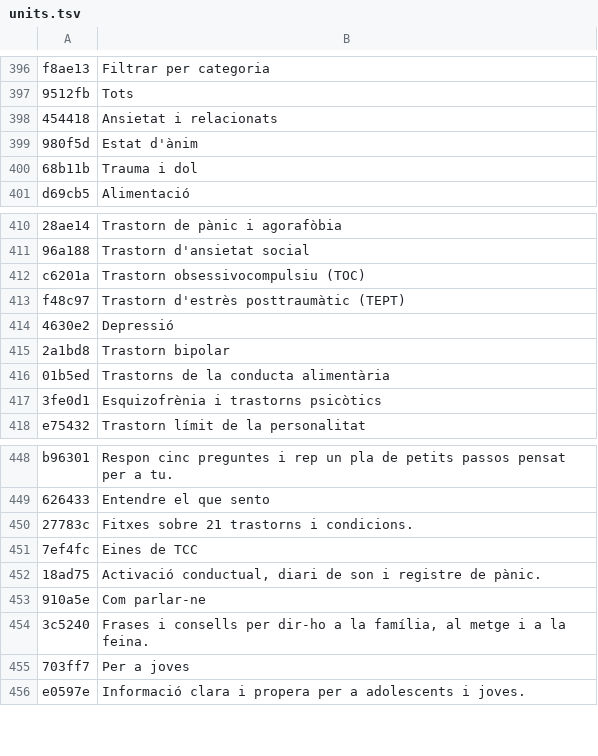
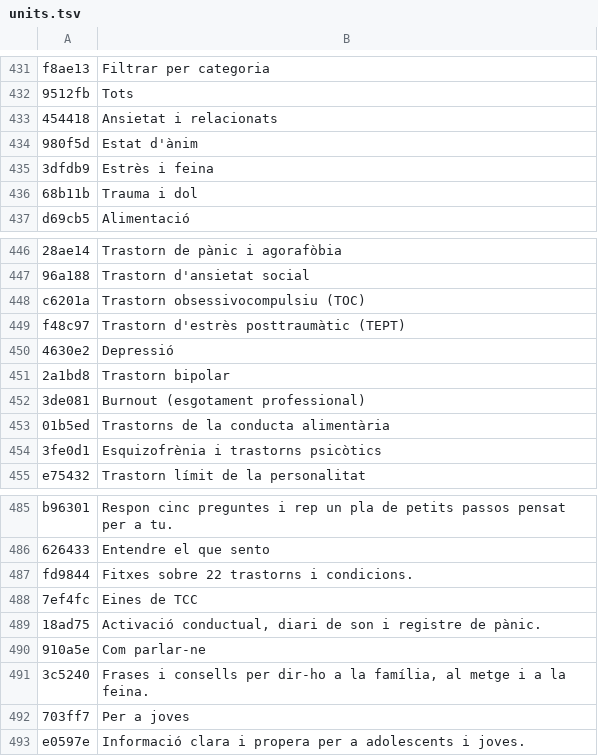
Before and after one commit to francescsolsonatehas/Psicoleg, a TSV file: build/i18n/units.tsv, drawn as a sheet; only a part is shown, gaps mark what is left out; the diff covers the shown part only.

```diff
--- a/build/i18n/units.tsv
+++ b/build/i18n/units.tsv
@@ -399,2 +434,3 @@ f8ae13	Filtrar per categoria
 980f5d	Estat d'ànim
+3dfdb9	Estrès i feina
 68b11b	Trauma i dol
@@ -415,2 +451,3 @@ f48c97	Trastorn d'estrès posttraumàtic (TEPT)
 2a1bd8	Trastorn bipolar
+3de081	Burnout (esgotament professional)
 01b5ed	Trastorns de la conducta alimentària
@@ -449,3 +486,3 @@ b96301	Respon cinc preguntes i rep un pla de petits passos pensat per a tu.
 626433	Entendre el que sento
-27783c	Fitxes sobre 21 trastorns i condicions.
+fd9844	Fitxes sobre 22 trastorns i condicions.
 7ef4fc	Eines de TCC
```
Also changed, not shown: 35 added rows elsewhere in this file, 17 other files.
